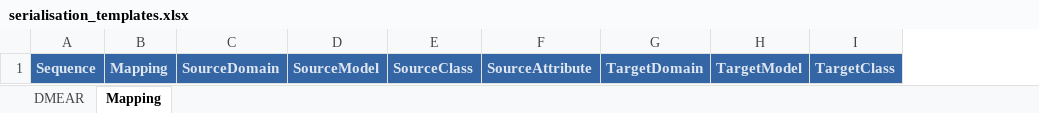
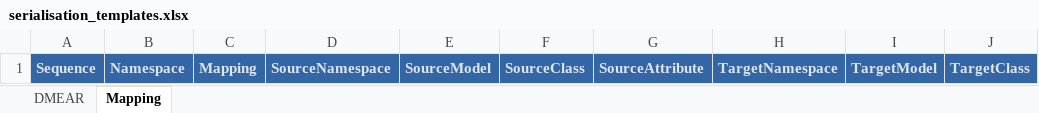
Before and after one commit to MrTomKimber/datamodels, an Excel workbook: src/models/serialisation_templates.xlsx, sheet Mapping, drawn as a sheet; only a part is shown; values as stored, in another font and other column widths than the file's, no borders; removed rows and columns are numbered as before the commit, all else as after; the diff names each change by its address in the sheet, - before the commit and + after, or states it on an @@ line.

Commit message:
refactor of modelling and mapping flows to adopt 'Namespace' as top-object and relegate 'Domain' to more fluid definition

```diff
--- a/src/models/serialisation_templates.xlsx (sheet Mapping)
+++ b/src/models/serialisation_templates.xlsx (sheet Mapping)
+column B, row 1: Namespace
-column C, row 1: SourceDomain
+column D, row 1: SourceNamespace
-column G, row 1: TargetDomain
+column H, row 1: TargetNamespace
```
Also changed, not shown: sheet DMEAR, 6 other files.
